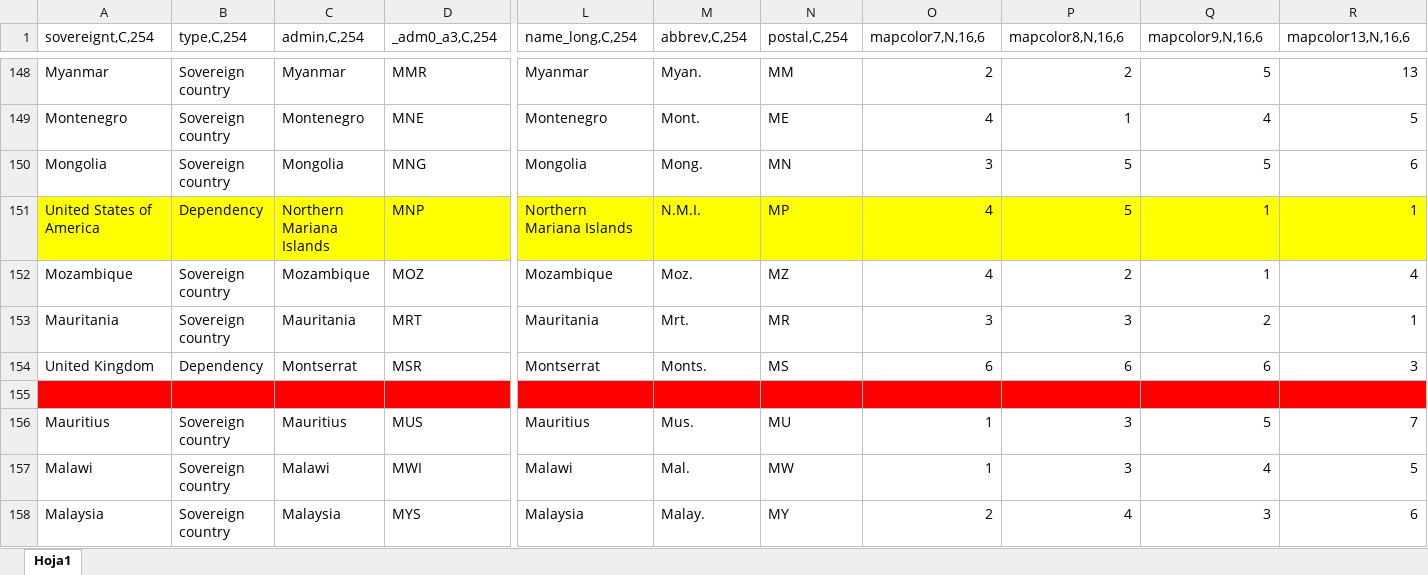
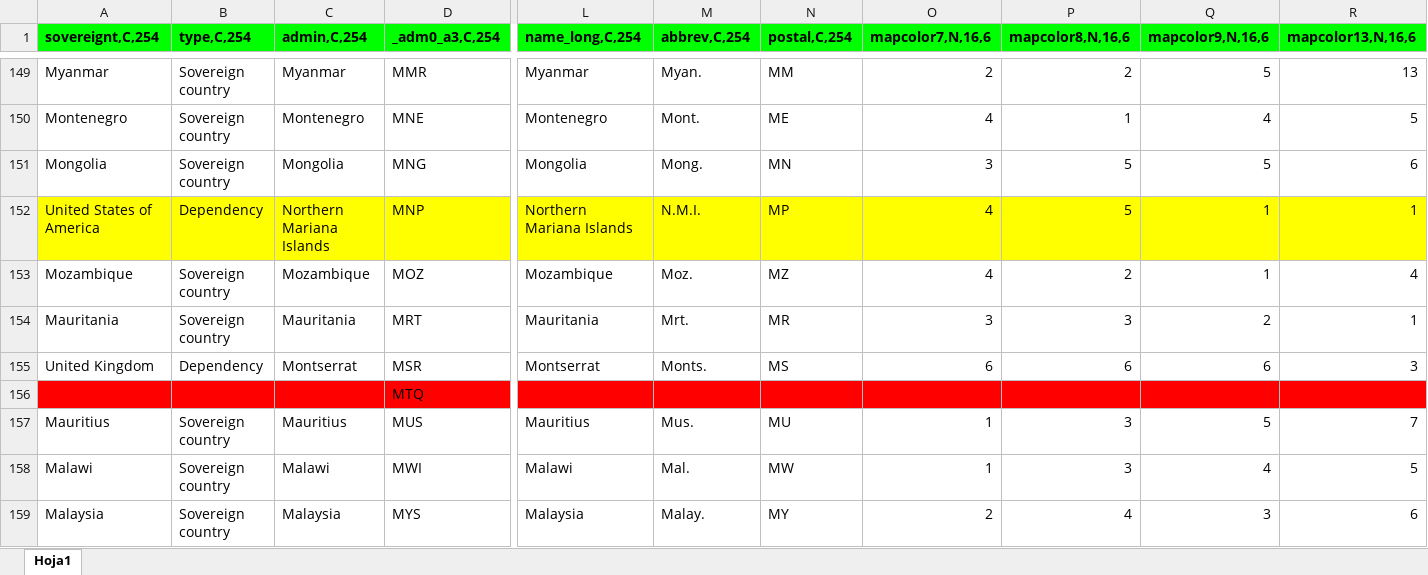
Before and after one commit to landportal/landbook-receiver, an Excel workbook: countries/country_list.xlsx, sheet Hoja1, drawn as a sheet; only a part is shown, gaps mark what is left out; values as stored, in another font and other column widths than the file's, no borders; charts and pictures not drawn; addresses are those after the commit; the diff covers the shown part only; the diff names each change by its address in the sheet, - before the commit and + after, or states it on an @@ line.

```diff
--- a/countries/country_list.xlsx (sheet Hoja1)
+++ b/countries/country_list.xlsx (sheet Hoja1)
-A1:D1 fill: none
+A1:D1 fill: #00FF00
-A1:R1 bold: off
+A1:R1 bold: on
-L1:R1 fill: none
+L1:R1 fill: #00FF00
-D156 (_adm0_a3,C,254): (empty)
+D156 (_adm0_a3,C,254): MTQ
```
Also changed, not shown: 10 added rows, 8 removed rows, 13 edited cells and cell formats elsewhere in this sheet, charts or pictures, 1 other file.
